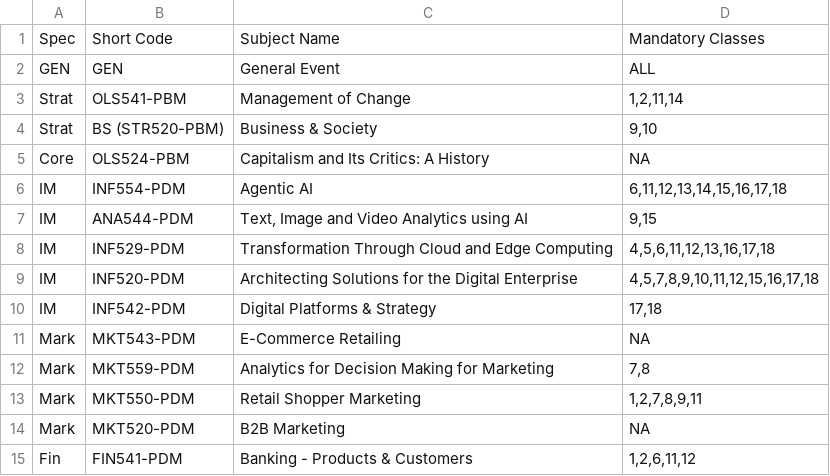
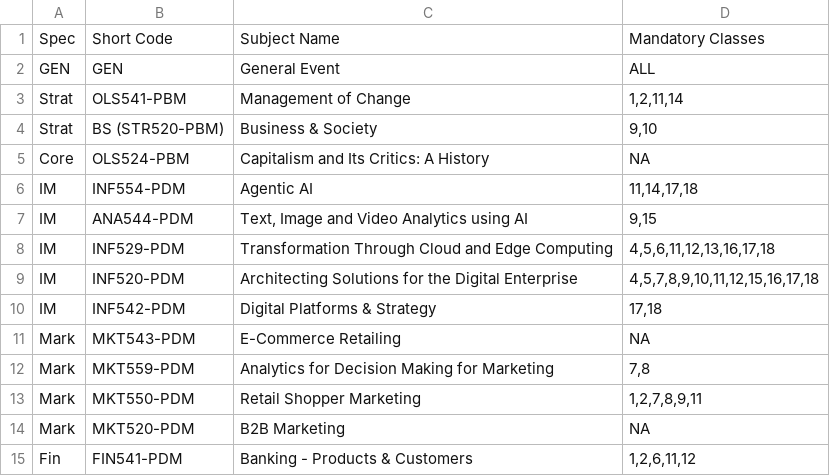
Before and after one commit to aksharsramesh/timetable-extension, a CSV file: mandatory_classes.csv, drawn as a sheet.

```diff
--- a/mandatory_classes.csv
+++ b/mandatory_classes.csv
@@ -5,3 +5,3 @@ Strat,BS (STR520-PBM),Business & Society,"9,10"
 Core,OLS524-PBM,Capitalism and Its Critics: A History,NA
-IM,INF554-PDM,Agentic AI,"6,11,12,13,14,15,16,17,18"
+IM,INF554-PDM,Agentic AI,"11,14,17,18"
 IM,ANA544-PDM,"Text, Image and Video Analytics using AI","9,15"
```
